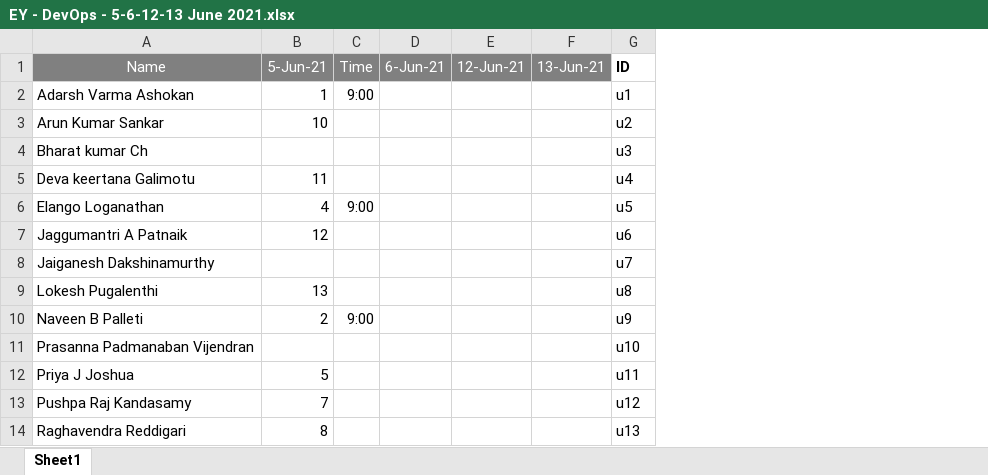
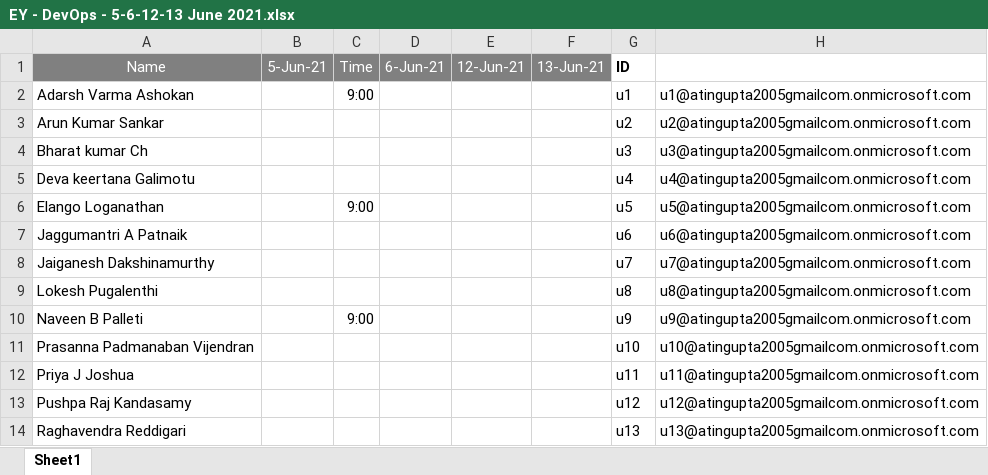
Before and after one commit to atingupta2005/Azure-Devops-AZ-400, an Excel workbook: EY - DevOps - 5-6-12-13 June 2021.xlsx, sheet Sheet1, drawn as a sheet; only a part is shown; values as stored, in another font and other column widths than the file's, no borders; removed rows and columns are numbered as before the commit, all else as after; the diff names each change by its address in the sheet, - before the commit and + after, or states it on an @@ line.

```diff
--- a/EY - DevOps - 5-6-12-13 June 2021.xlsx (sheet Sheet1)
+++ b/EY - DevOps - 5-6-12-13 June 2021.xlsx (sheet Sheet1)
-column B, rows 1-14: 5-Jun-21 | 1 | 10 |  | 11 | 4 | 12 |  | 13 | 2 |  | 5 | 7 | 8
+column B, row 1: 5-Jun-21
+column H, rows 2-14: u1@atingupta2005gmailcom.onmicrosoft.com | u2@atingupta2005gmailcom.onmicrosoft.com | u3@atingupta2005gmailcom.onmicrosoft.com | u4@atingupta2005gmailcom.onmicrosoft.com | u5@atingupta2005gmailcom.onmicrosoft.com | u6@atingupta2005gmailcom.onmicrosoft.com | u7@atingupta2005gmailcom.onmicrosoft.com | u8@atingupta2005gmailcom.onmicrosoft.com | u9@atingupta2005gmailcom.onmicrosoft.com | u10@atingupta2005gmailcom.onmicrosoft.com | u11@atingupta2005gmailcom.onmicrosoft.com | u12@atingupta2005gmailcom.onmicrosoft.com | u13@atingupta2005gmailcom.onmicrosoft.com
```
Also changed, not shown: Whiteboard.xlsx, 1 other file.
